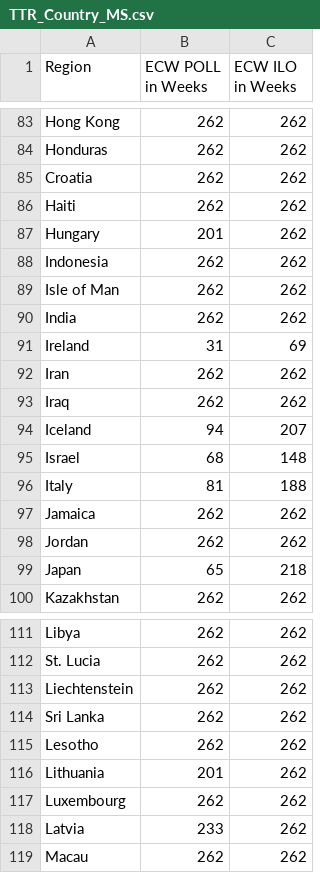
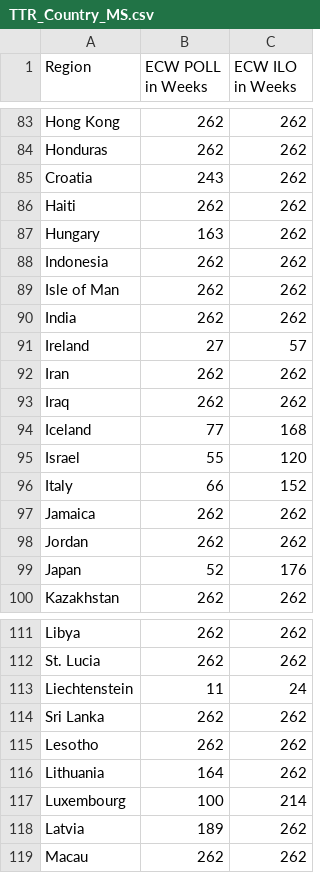
Before and after one commit to SPROOK/InRoomAirFilterScaleUp, a CSV file: results/TTR_Country_MS.csv, drawn as a sheet; only a part is shown, gaps mark what is left out; the diff covers the shown part only.

```diff
--- a/results/TTR_Country_MS.csv
+++ b/results/TTR_Country_MS.csv
@@ -84,5 +84,5 @@ Hong Kong,262,262
 Honduras,262,262
-Croatia,262,262
+Croatia,243,262
 Haiti,262,262
-Hungary,201,262
+Hungary,163,262
 Indonesia,262,262
@@ -90,11 +90,11 @@ Isle of Man,262,262
 India,262,262
-Ireland,31,69
+Ireland,27,57
 Iran,262,262
 Iraq,262,262
-Iceland,94,207
-Israel,68,148
-Italy,81,188
+Iceland,77,168
+Israel,55,120
+Italy,66,152
 Jamaica,262,262
 Jordan,262,262
-Japan,65,218
+Japan,52,176
 Kazakhstan,262,262
@@ -112,8 +112,8 @@ Libya,262,262
 St. Lucia,262,262
-Liechtenstein,262,262
+Liechtenstein,11,24
 Sri Lanka,262,262
 Lesotho,262,262
-Lithuania,201,262
-Luxembourg,262,262
-Latvia,233,262
+Lithuania,164,262
+Luxembourg,100,214
+Latvia,189,262
 Macau,262,262
```
Also changed, not shown: 51 edited cells elsewhere in this file, results/Scale_up_CR_MAN_MS.csv, results/Scale_up_CR_REPUR_MS.csv, 12 other files.
